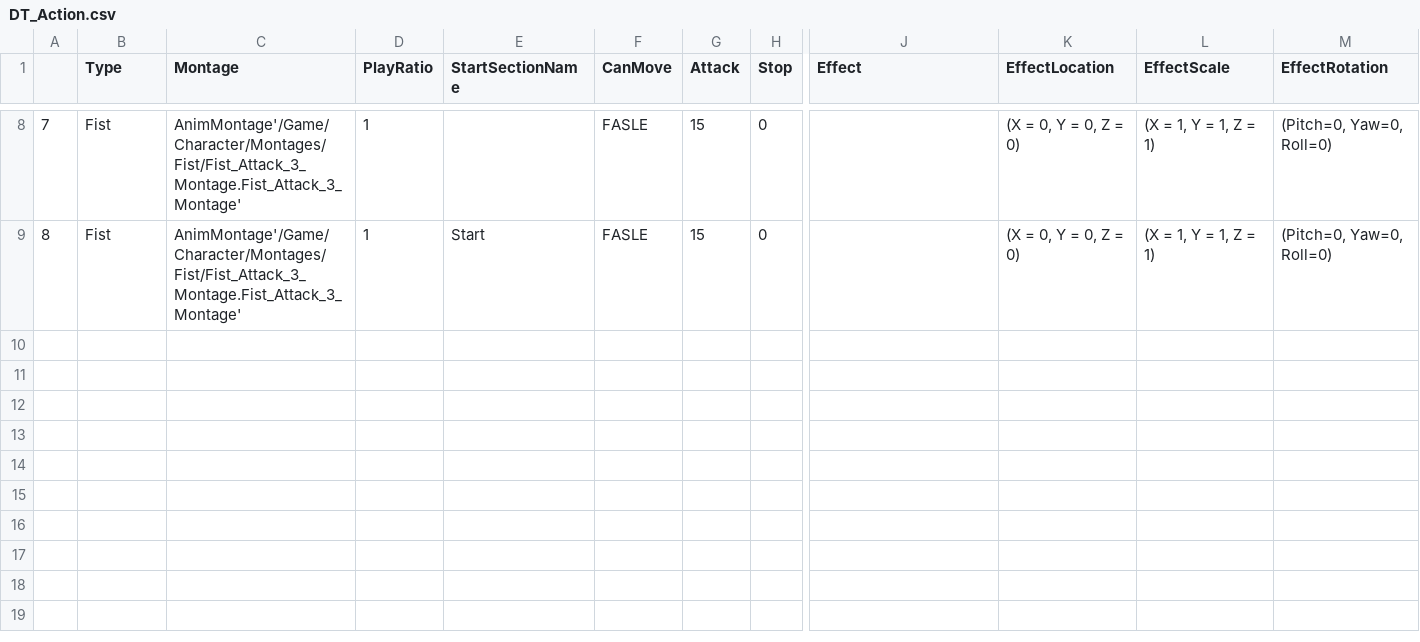
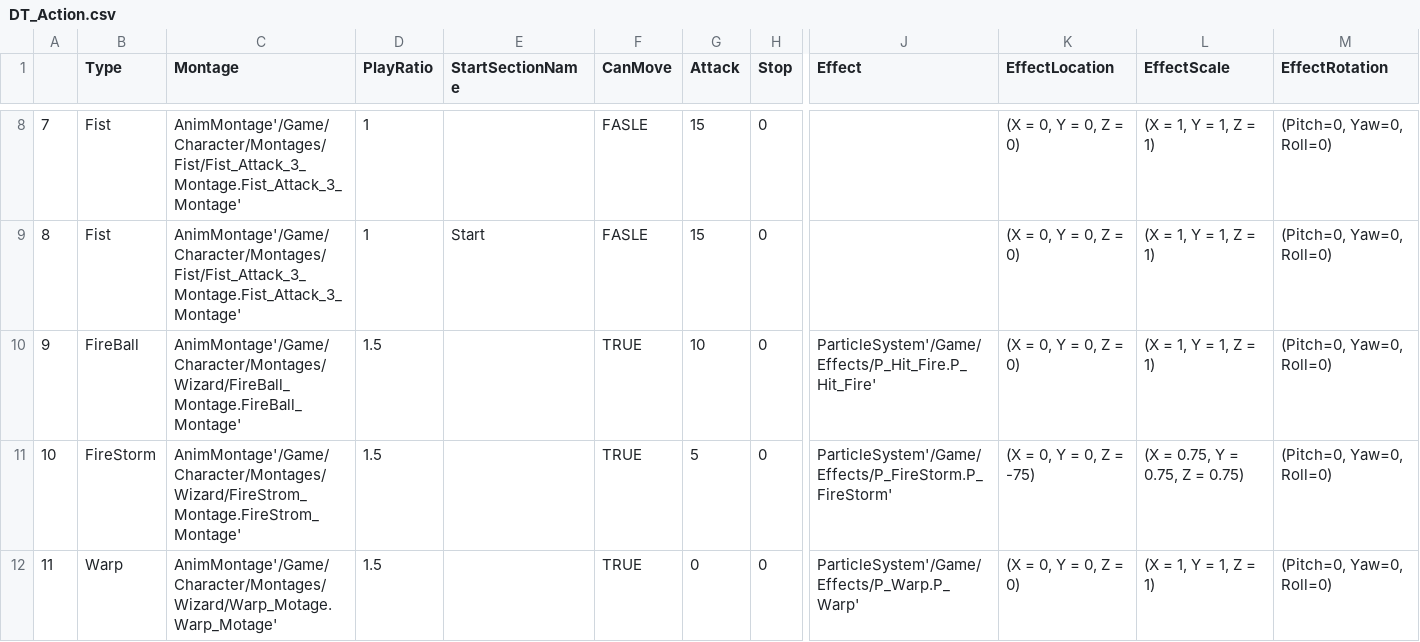
Before and after one commit to EunJun0324/UE_GAME, a CSV file: Content/DT_Action.csv, drawn as a sheet; only a part is shown, gaps mark what is left out; rows hold the shown columns only; the diff names each change by its address in the sheet, - before the commit and + after, or states it on an @@ line.

```diff
--- a/Content/DT_Action.csv
+++ b/Content/DT_Action.csv
+row 10: 9 | FireBall | AnimMontage'/Game/Character/Montages/Wizard/FireBall_Montage.FireBall_Montage' | 1.5 |  | TRUE | 10 | 0 | ParticleSystem'/Game/Effects/P_Hit_Fire.P_Hit_Fire' | (X = 0, Y = 0, Z = 0) | (X = 1, Y = 1, Z = 1) | (Pitch=0, Yaw=0, Roll=0)
+row 11: 10 | FireStorm | AnimMontage'/Game/Character/Montages/Wizard/FireStrom_Montage.FireStrom_Montage' | 1.5 |  | TRUE | 5 | 0 | ParticleSystem'/Game/Effects/P_FireStorm.P_FireStorm' | (X = 0, Y = 0, Z = -75) | (X = 0.75, Y = 0.75, Z = 0.75) | (Pitch=0, Yaw=0, Roll=0)
+row 12: 11 | Warp | AnimMontage'/Game/Character/Montages/Wizard/Warp_Motage.Warp_Motage' | 1.5 |  | TRUE | 0 | 0 | ParticleSystem'/Game/Effects/P_Warp.P_Warp' | (X = 0, Y = 0, Z = 0) | (X = 1, Y = 1, Z = 1) | (Pitch=0, Yaw=0, Roll=0)
```
Also changed, not shown: Content/DT_Equip.csv, 15 other files.
